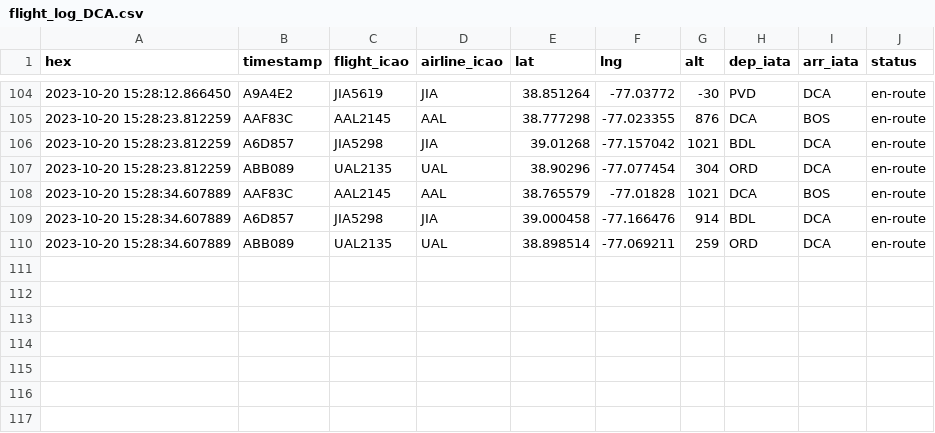
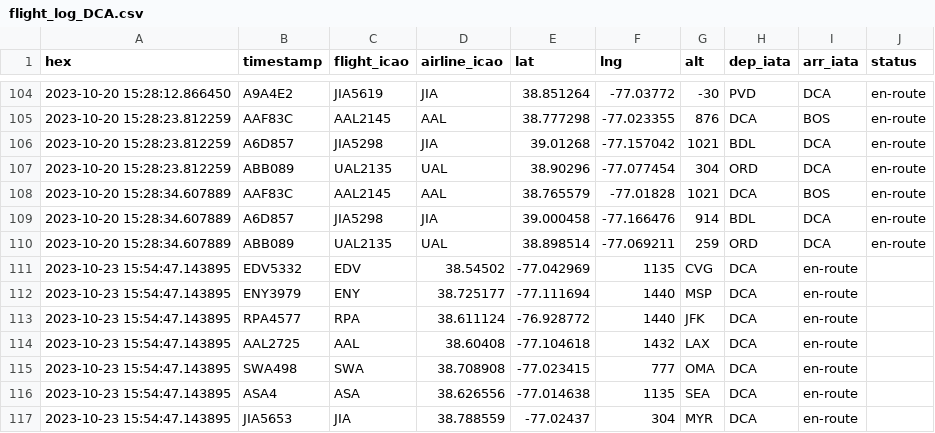
Before and after one commit to Joshrizika/wingwatch, a CSV file: flightData/flight_log_DCA.csv, drawn as a sheet; only a part is shown, gaps mark what is left out.

Commit message:
added new data

```diff
--- a/flightData/flight_log_DCA.csv
+++ b/flightData/flight_log_DCA.csv
@@ -110 +110,8 @@ hex,timestamp,flight_icao,airline_icao,lat,lng,alt,dep_iata,arr_iata,status
 2023-10-20 15:28:34.607889,ABB089,UAL2135,UAL,38.898514,-77.069211,259,ORD,DCA,en-route
+2023-10-23 15:54:47.143895,EDV5332,EDV,38.54502,-77.042969,1135,CVG,DCA,en-route
+2023-10-23 15:54:47.143895,ENY3979,ENY,38.725177,-77.111694,1440,MSP,DCA,en-route
+2023-10-23 15:54:47.143895,RPA4577,RPA,38.611124,-76.928772,1440,JFK,DCA,en-route
+2023-10-23 15:54:47.143895,AAL2725,AAL,38.60408,-77.104618,1432,LAX,DCA,en-route
+2023-10-23 15:54:47.143895,SWA498,SWA,38.708908,-77.023415,777,OMA,DCA,en-route
+2023-10-23 15:54:47.143895,ASA4,ASA,38.626556,-77.014638,1135,SEA,DCA,en-route
+2023-10-23 15:54:47.143895,JIA5653,JIA,38.788559,-77.02437,304,MYR,DCA,en-route
```
Also changed, not shown: 1 other file.
